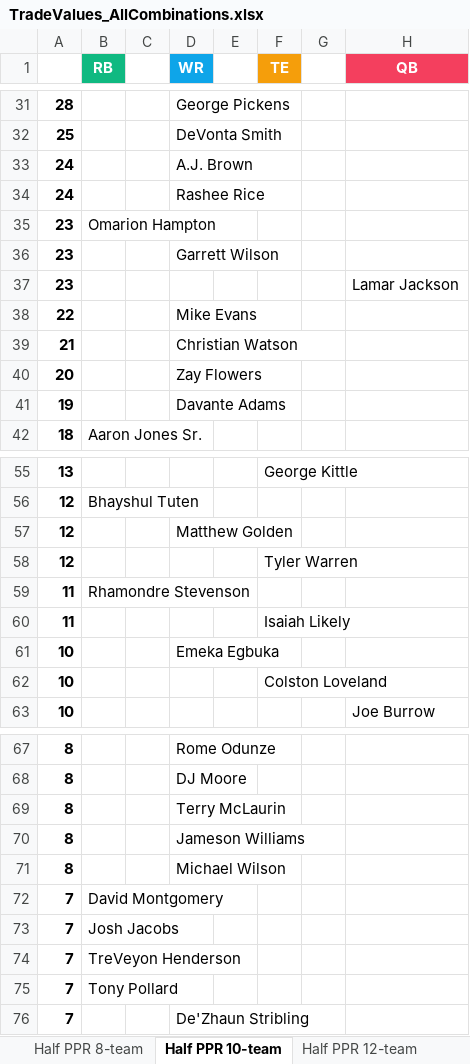
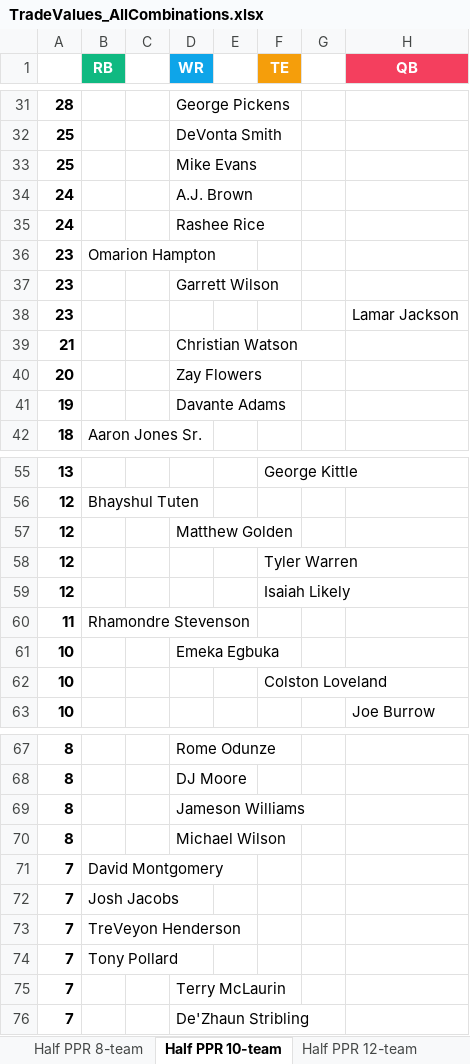
Before and after one commit to seoularpro/OddsVis, an Excel workbook: TradeValueSheets/TradeValues_AllCombinations.xlsx, sheet Half PPR 10-team, drawn as a sheet; only a part is shown, gaps mark what is left out; values as stored, in another font and other column widths than the file's, no borders; removed rows and columns are numbered as before the commit, all else as after; the diff covers the shown part only; the diff names each change by its address in the sheet, - before the commit and + after, or states it on an @@ line.

```diff
--- a/TradeValueSheets/TradeValues_AllCombinations.xlsx (sheet Half PPR 10-team)
+++ b/TradeValueSheets/TradeValues_AllCombinations.xlsx (sheet Half PPR 10-team)
+row 33: 25 |  |  | Mike Evans
-row 38: 22 |  |  | Mike Evans
+row 59: 12 |  |  |  |  | Isaiah Likely
-row 60: 11 |  |  |  |  | Isaiah Likely
-row 69: 8 |  |  | Terry McLaurin
+row 75: 7 |  |  | Terry McLaurin
```
Also changed, not shown: 1 added row, 1 removed row and 1 edited cell elsewhere in this sheet, sheet Full PPR 10-team, sheet Half PPR 12-team, sheet Half PPR 8-team, sheet Full PPR 12-team, sheet Full PPR 8-team, sheet Standard 12-team, 2 more sheets, TradeValueSheets/TradeValues_FullPPR_10team.xlsx, TradeValueSheets/TradeValues_FullPPR_8team.xlsx, 18 other files.
